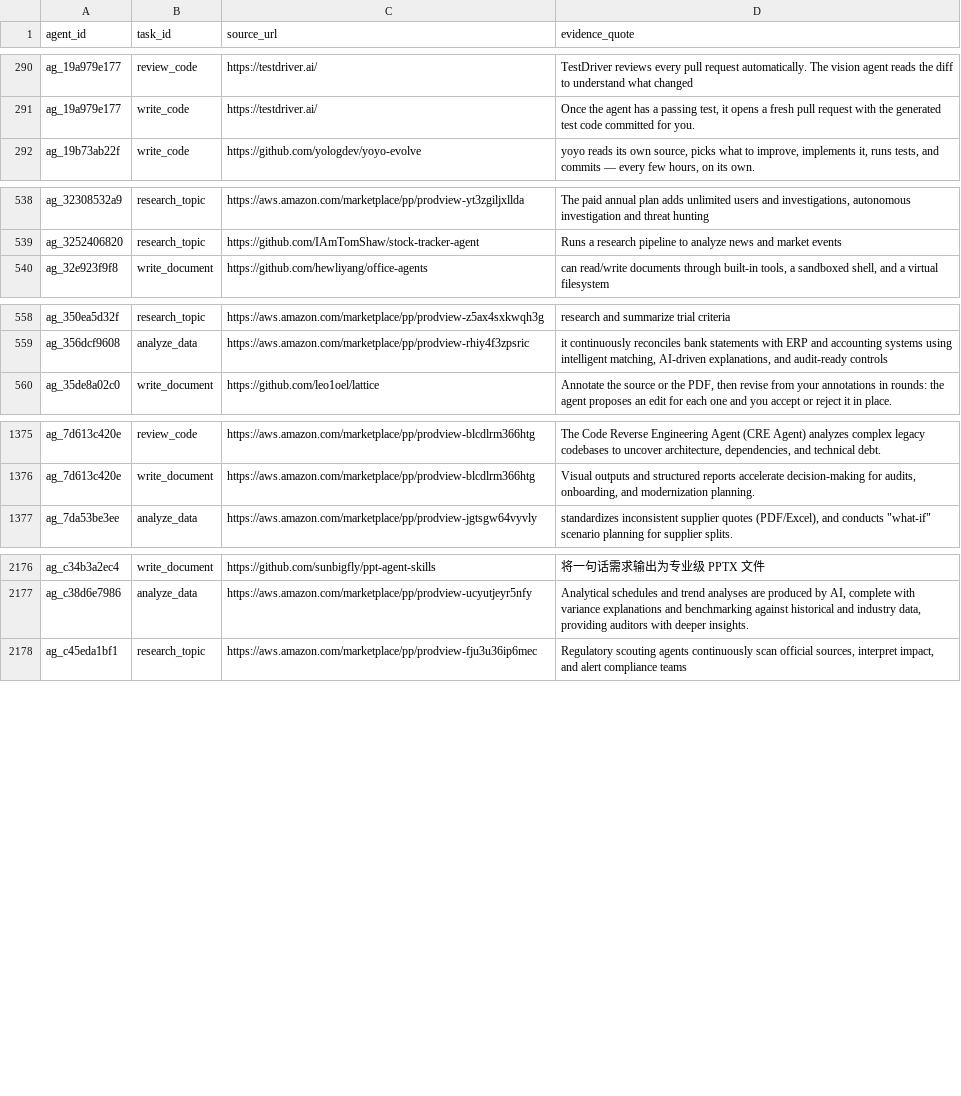
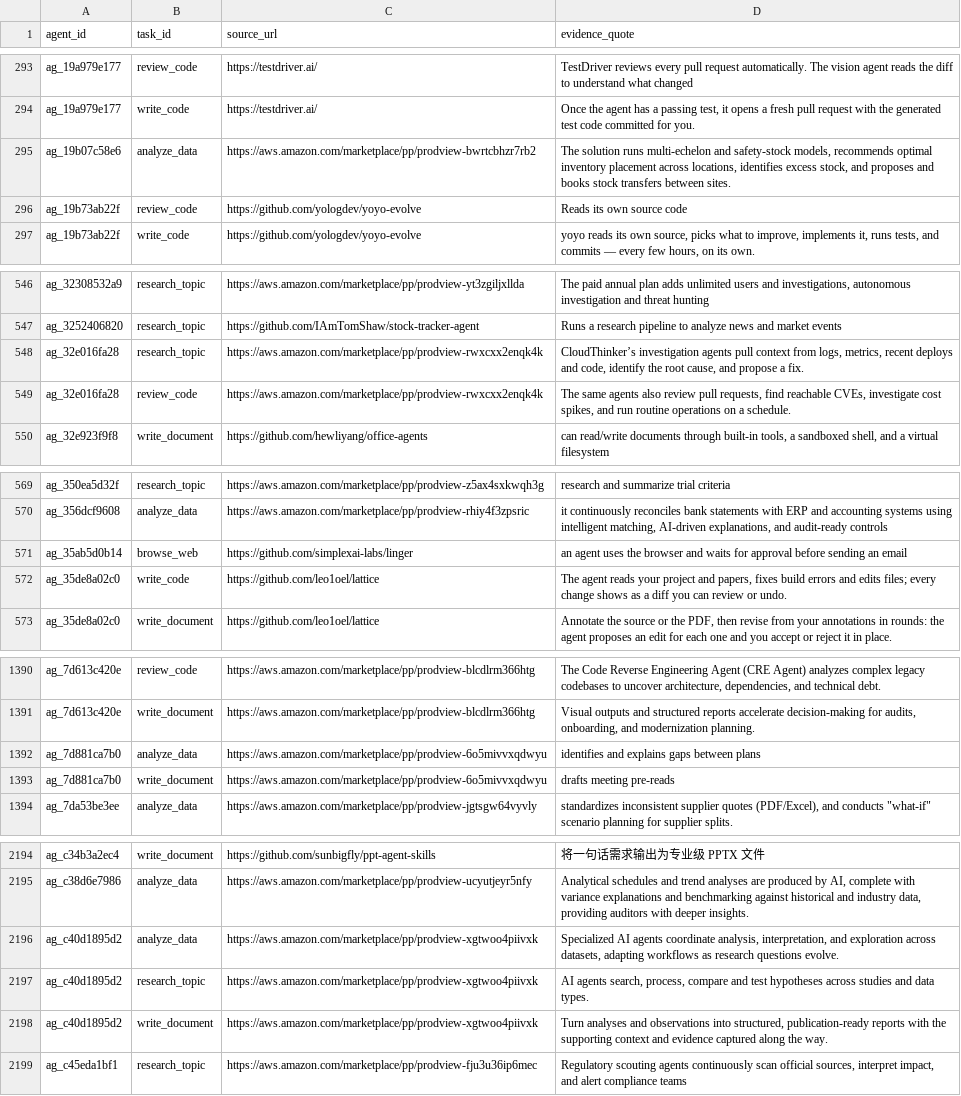
Before and after one commit to YasamanAnsari/agentarium, a CSV file: data/core/agent_tasks.csv, drawn as a sheet; only a part is shown, gaps mark what is left out; the diff covers the shown part only.

```diff
--- a/data/core/agent_tasks.csv
+++ b/data/core/agent_tasks.csv
@@ -299,2 +301,4 @@ ag_19a979e177,review_code,https://testdriver.ai/,TestDriver reviews every pull r
 ag_19a979e177,write_code,https://testdriver.ai/,"Once the agent has a passing test, it opens a fresh pull request with the generated test code committed for you."
+ag_19b07c58e6,analyze_data,https://aws.amazon.com/marketplace/pp/prodview-bwrtcbhzr7rb2,"The solution runs multi-echelon and safety-stock models, recommends optimal inventory placement across locations, identifies excess stock, and proposes and books stock transfers between sites."
+ag_19b73ab22f,review_code,https://github.com/yologdev/yoyo-evolve,Reads its own source code
 ag_19b73ab22f,write_code,https://github.com/yologdev/yoyo-evolve,"yoyo reads its own source, picks what to improve, implements it, runs tests, and commits — every few hours, on its own."
@@ -557,2 +564,4 @@ ag_32308532a9,research_topic,https://aws.amazon.com/marketplace/pp/prodview-yt3z
 ag_3252406820,research_topic,https://github.com/IAmTomShaw/stock-tracker-agent,Runs a research pipeline to analyze news and market events
+ag_32e016fa28,research_topic,https://aws.amazon.com/marketplace/pp/prodview-rwxcxx2enqk4k,"CloudThinker’s investigation agents pull context from logs, metrics, recent deploys and code, identify the root cause, and propose a fix."
+ag_32e016fa28,review_code,https://aws.amazon.com/marketplace/pp/prodview-rwxcxx2enqk4k,"The same agents also review pull requests, find reachable CVEs, investigate cost spikes, and run routine operations on a schedule."
 ag_32e923f9f8,write_document,https://github.com/hewliyang/office-agents,"can read/write documents through built-in tools, a sandboxed shell, and a virtual filesystem"
@@ -577,2 +587,4 @@ ag_350ea5d32f,research_topic,https://aws.amazon.com/marketplace/pp/prodview-z5ax
 ag_356dcf9608,analyze_data,https://aws.amazon.com/marketplace/pp/prodview-rhiy4f3zpsric,"it continuously reconciles bank statements with ERP and accounting systems using intelligent matching, AI-driven explanations, and audit-ready controls"
+ag_35ab5d0b14,browse_web,https://github.com/simplexai-labs/linger,an agent uses the browser and waits for approval before sending an email
+ag_35de8a02c0,write_code,https://github.com/leo1oel/lattice,"The agent reads your project and papers, fixes build errors and edits files; every change shows as a diff you can review or undo."
 ag_35de8a02c0,write_document,https://github.com/leo1oel/lattice,"Annotate the source or the PDF, then revise from your annotations in rounds: the agent proposes an edit for each one and you accept or reject it in place."
@@ -1410,2 +1424,4 @@ ag_7d613c420e,review_code,https://aws.amazon.com/marketplace/pp/prodview-blcdlrm
 ag_7d613c420e,write_document,https://aws.amazon.com/marketplace/pp/prodview-blcdlrm366htg,"Visual outputs and structured reports accelerate decision-making for audits, onboarding, and modernization planning."
+ag_7d881ca7b0,analyze_data,https://aws.amazon.com/marketplace/pp/prodview-6o5mivvxqdwyu,identifies and explains gaps between plans
+ag_7d881ca7b0,write_document,https://aws.amazon.com/marketplace/pp/prodview-6o5mivvxqdwyu,drafts meeting pre-reads
 ag_7da53be3ee,analyze_data,https://aws.amazon.com/marketplace/pp/prodview-jgtsgw64vyvly,"standardizes inconsistent supplier quotes (PDF/Excel), and conducts ""what-if"" scenario planning for supplier splits."
@@ -2240,2 +2255,5 @@ ag_c34b3a2ec4,write_document,https://github.com/sunbigfly/ppt-agent-skills,将
 ag_c38d6e7986,analyze_data,https://aws.amazon.com/marketplace/pp/prodview-ucyutjeyr5nfy,"Analytical schedules and trend analyses are produced by AI, complete with variance explanations and benchmarking against historical and industry data, providing auditors with deeper insights."
+ag_c40d1895d2,analyze_data,https://aws.amazon.com/marketplace/pp/prodview-xgtwoo4piivxk,"Specialized AI agents coordinate analysis, interpretation, and exploration across datasets, adapting workflows as research questions evolve."
+ag_c40d1895d2,research_topic,https://aws.amazon.com/marketplace/pp/prodview-xgtwoo4piivxk,"AI agents search, process, compare and test hypotheses across studies and data types."
+ag_c40d1895d2,write_document,https://aws.amazon.com/marketplace/pp/prodview-xgtwoo4piivxk,"Turn analyses and observations into structured, publication-ready reports with the supporting context and evidence captured along the way."
 ag_c45eda1bf1,research_topic,https://aws.amazon.com/marketplace/pp/prodview-fju3u36ip6mec,"Regulatory scouting agents continuously scan official sources, interpret impact, and alert compliance teams"
```
Also changed, not shown: 16 added rows, 4 removed rows and 29 edited cells elsewhere in this file, data/agent_declined.csv, data/core/agent_packages.csv, 7 other files.
